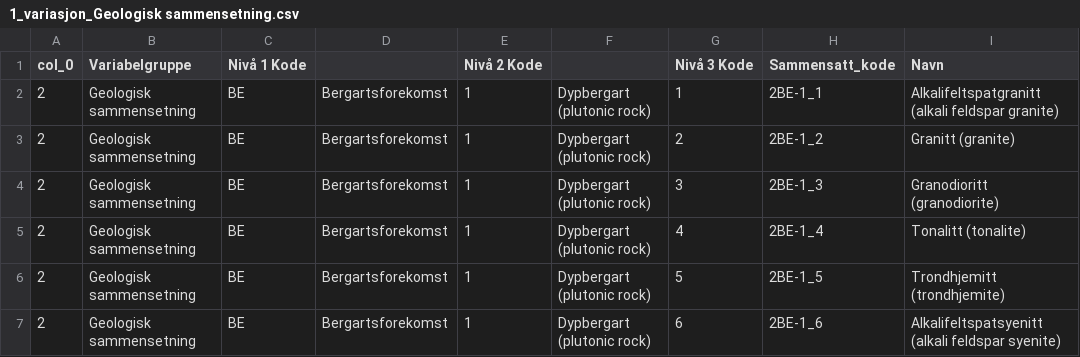
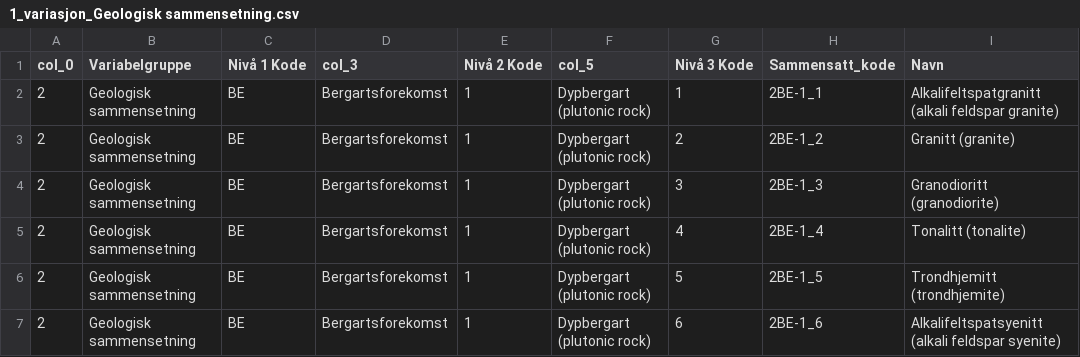
Before and after one commit to Artsdatabanken/nin-kode-api, a CSV file: NinKode.Database/db/1_variasjon_Geologisk sammensetning.csv, drawn as a sheet; only a part is shown; the diff names each change by its address in the sheet, - before the commit and + after, or states it on an @@ line.

```diff
--- a/NinKode.Database/db/1_variasjon_Geologisk sammensetning.csv
+++ b/NinKode.Database/db/1_variasjon_Geologisk sammensetning.csv
-D1: (empty)
+D1: col_3
-F1: (empty)
+F1: col_5
```
Also changed, not shown: 6 other files.
